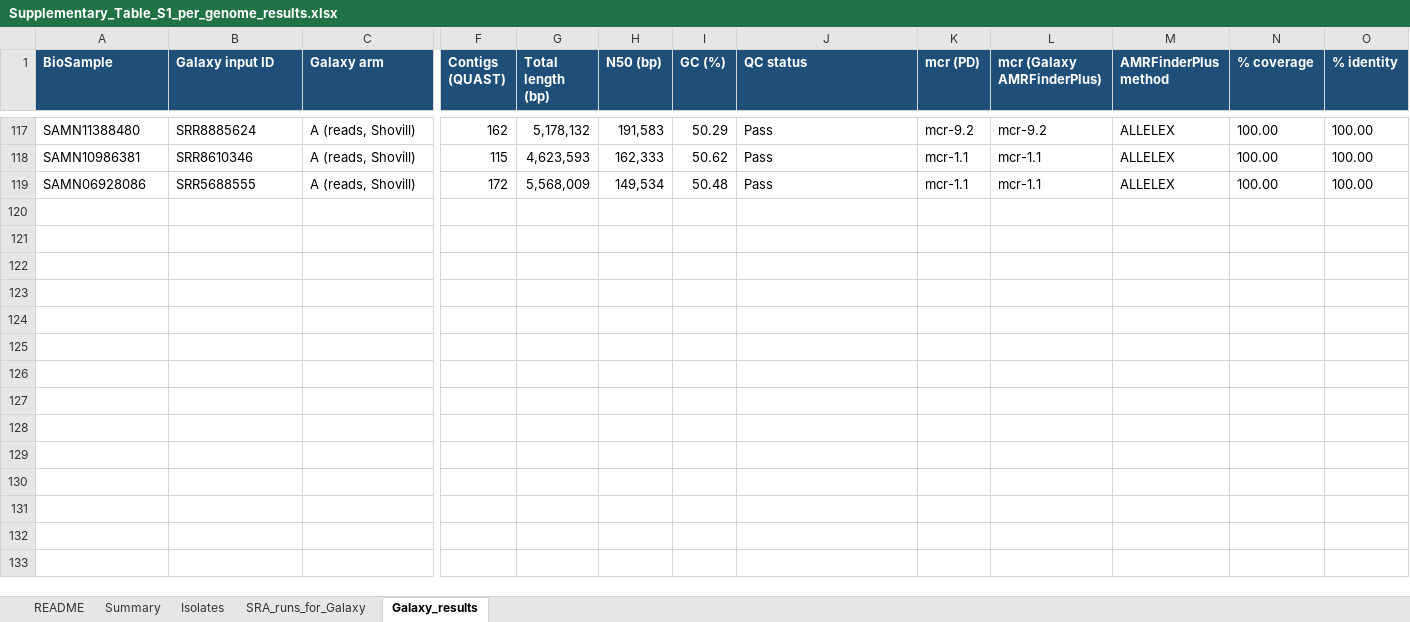
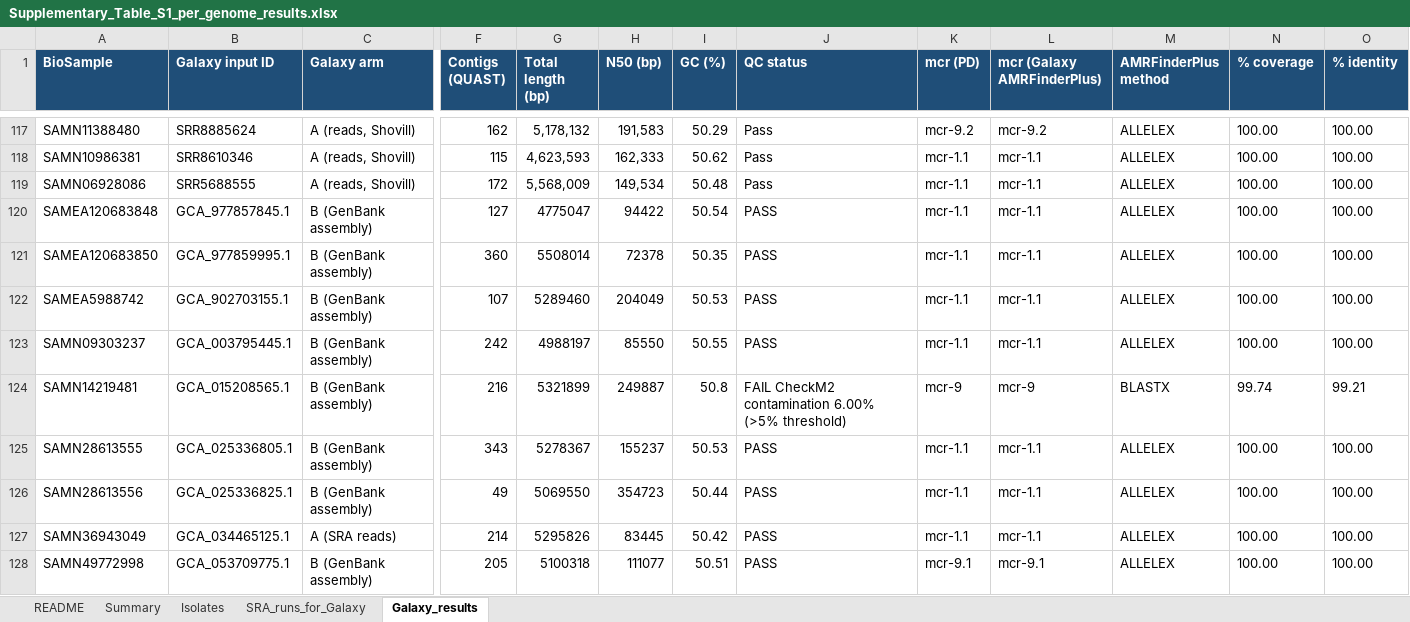
Before and after one commit to adebayoaolalekan-cpu/mcr-ecoli-africa-genomes, an Excel workbook: Supplementary_Table_S1_per_genome_results.xlsx, sheet Galaxy_results, drawn as a sheet; only a part is shown, gaps mark what is left out; values as stored, in another font and other column widths than the file's, no borders; rows hold the shown columns only; the diff names each change by its address in the sheet, - before the commit and + after, or states it on an @@ line.

```diff
--- a/Supplementary_Table_S1_per_genome_results.xlsx (sheet Galaxy_results)
+++ b/Supplementary_Table_S1_per_genome_results.xlsx (sheet Galaxy_results)
+row 120: SAMEA120683848 | GCA_977857845.1 | B (GenBank assembly) | 127 | 4775047 | 94422 | 50.54 | PASS | mcr-1.1 | mcr-1.1 | ALLELEX | 100.00 | 100.00
+row 121: SAMEA120683850 | GCA_977859995.1 | B (GenBank assembly) | 360 | 5508014 | 72378 | 50.35 | PASS | mcr-1.1 | mcr-1.1 | ALLELEX | 100.00 | 100.00
+row 122: SAMEA5988742 | GCA_902703155.1 | B (GenBank assembly) | 107 | 5289460 | 204049 | 50.53 | PASS | mcr-1.1 | mcr-1.1 | ALLELEX | 100.00 | 100.00
+row 123: SAMN09303237 | GCA_003795445.1 | B (GenBank assembly) | 242 | 4988197 | 85550 | 50.55 | PASS | mcr-1.1 | mcr-1.1 | ALLELEX | 100.00 | 100.00
+row 124: SAMN14219481 | GCA_015208565.1 | B (GenBank assembly) | 216 | 5321899 | 249887 | 50.8 | FAIL CheckM2 contamination 6.00% (>5% threshold) | mcr-9 | mcr-9 | BLASTX | 99.74 | 99.21
+row 125: SAMN28613555 | GCA_025336805.1 | B (GenBank assembly) | 343 | 5278367 | 155237 | 50.53 | PASS | mcr-1.1 | mcr-1.1 | ALLELEX | 100.00 | 100.00
+row 126: SAMN28613556 | GCA_025336825.1 | B (GenBank assembly) | 49 | 5069550 | 354723 | 50.44 | PASS | mcr-1.1 | mcr-1.1 | ALLELEX | 100.00 | 100.00
+row 127: SAMN36943049 | GCA_034465125.1 | A (SRA reads) | 214 | 5295826 | 83445 | 50.42 | PASS | mcr-1.1 | mcr-1.1 | ALLELEX | 100.00 | 100.00
+row 128: SAMN49772998 | GCA_053709775.1 | B (GenBank assembly) | 205 | 5100318 | 111077 | 50.51 | PASS | mcr-9.1 | mcr-9.1 | ALLELEX | 100.00 | 100.00
```
Also changed, not shown: sheet Summary, sheet Isolates, sheet SRA_runs_for_Galaxy, sheet README, 23 other files.
